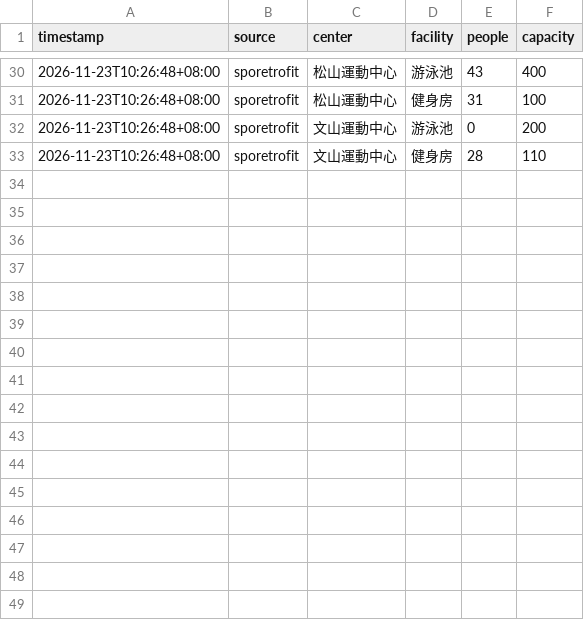
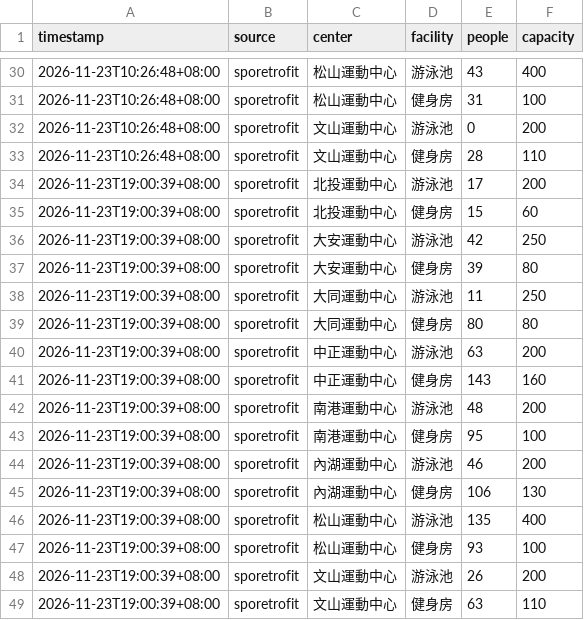
Before and after one commit to ccudido3612/venuecrawler, a CSV file: data/occupancy_2026-11.csv, drawn as a sheet; only a part is shown, gaps mark what is left out; the diff names each change by its address in the sheet, - before the commit and + after, or states it on an @@ line.

```diff
--- a/data/occupancy_2026-11.csv
+++ b/data/occupancy_2026-11.csv
+row 34: 2026-11-23T19:00:39+08:00 | sporetrofit | 北投運動中心 | 游泳池 | 17 | 200
+row 35: 2026-11-23T19:00:39+08:00 | sporetrofit | 北投運動中心 | 健身房 | 15 | 60
+row 36: 2026-11-23T19:00:39+08:00 | sporetrofit | 大安運動中心 | 游泳池 | 42 | 250
+row 37: 2026-11-23T19:00:39+08:00 | sporetrofit | 大安運動中心 | 健身房 | 39 | 80
+row 38: 2026-11-23T19:00:39+08:00 | sporetrofit | 大同運動中心 | 游泳池 | 11 | 250
+row 39: 2026-11-23T19:00:39+08:00 | sporetrofit | 大同運動中心 | 健身房 | 80 | 80
+row 40: 2026-11-23T19:00:39+08:00 | sporetrofit | 中正運動中心 | 游泳池 | 63 | 200
+row 41: 2026-11-23T19:00:39+08:00 | sporetrofit | 中正運動中心 | 健身房 | 143 | 160
+row 42: 2026-11-23T19:00:39+08:00 | sporetrofit | 南港運動中心 | 游泳池 | 48 | 200
+row 43: 2026-11-23T19:00:39+08:00 | sporetrofit | 南港運動中心 | 健身房 | 95 | 100
+row 44: 2026-11-23T19:00:39+08:00 | sporetrofit | 內湖運動中心 | 游泳池 | 46 | 200
+row 45: 2026-11-23T19:00:39+08:00 | sporetrofit | 內湖運動中心 | 健身房 | 106 | 130
+row 46: 2026-11-23T19:00:39+08:00 | sporetrofit | 松山運動中心 | 游泳池 | 135 | 400
+row 47: 2026-11-23T19:00:39+08:00 | sporetrofit | 松山運動中心 | 健身房 | 93 | 100
+row 48: 2026-11-23T19:00:39+08:00 | sporetrofit | 文山運動中心 | 游泳池 | 26 | 200
+row 49: 2026-11-23T19:00:39+08:00 | sporetrofit | 文山運動中心 | 健身房 | 63 | 110
```
